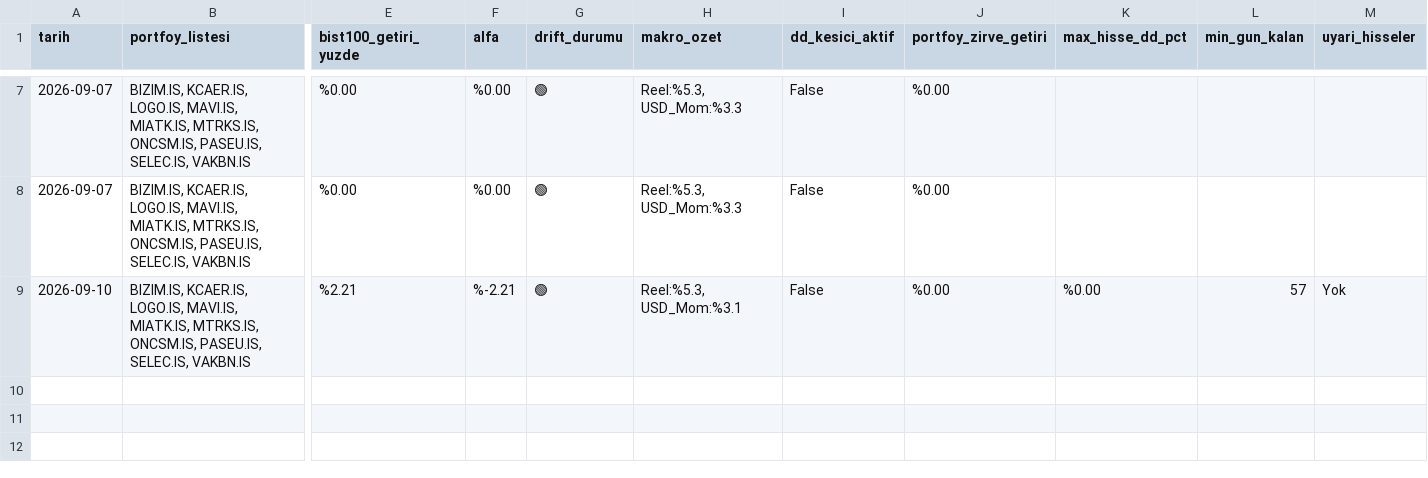
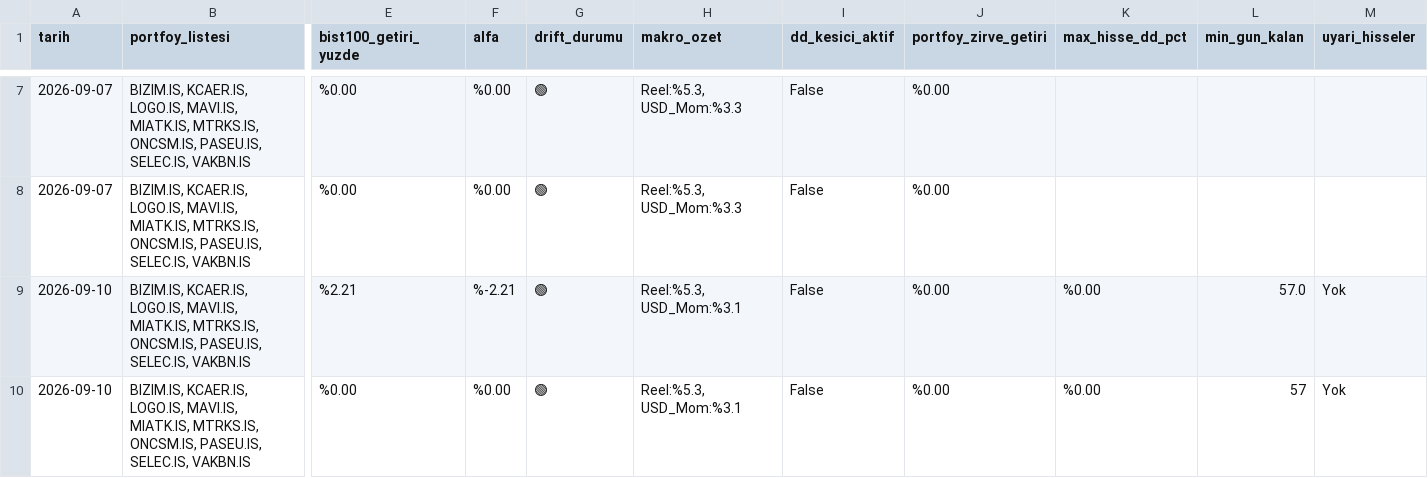
Before and after one commit to emreerbasli/bist-quant-ranking, a CSV file: models/v3_ranking/paper_trading_log.csv, drawn as a sheet; only a part is shown, gaps mark what is left out; rows hold the shown columns only; the diff names each change by its address in the sheet, - before the commit and + after, or states it on an @@ line.

```diff
--- a/models/v3_ranking/paper_trading_log.csv
+++ b/models/v3_ranking/paper_trading_log.csv
-L9 (min_gun_kalan): 57
+L9 (min_gun_kalan): 57.0
+row 10: 2026-09-10 | BIZIM.IS, KCAER.IS, LOGO.IS, MAVI.IS, MIATK.IS, MTRKS.IS, ONCSM.IS, PASEU.IS, SELEC.IS, VAKBN.IS | %0.00 | %0.00 | 🟢 | Reel:%5.3, USD_Mom:%3.1 | False | %0.00 | %0.00 | 57 | Yok
```
Also changed, not shown: 1 other file.
